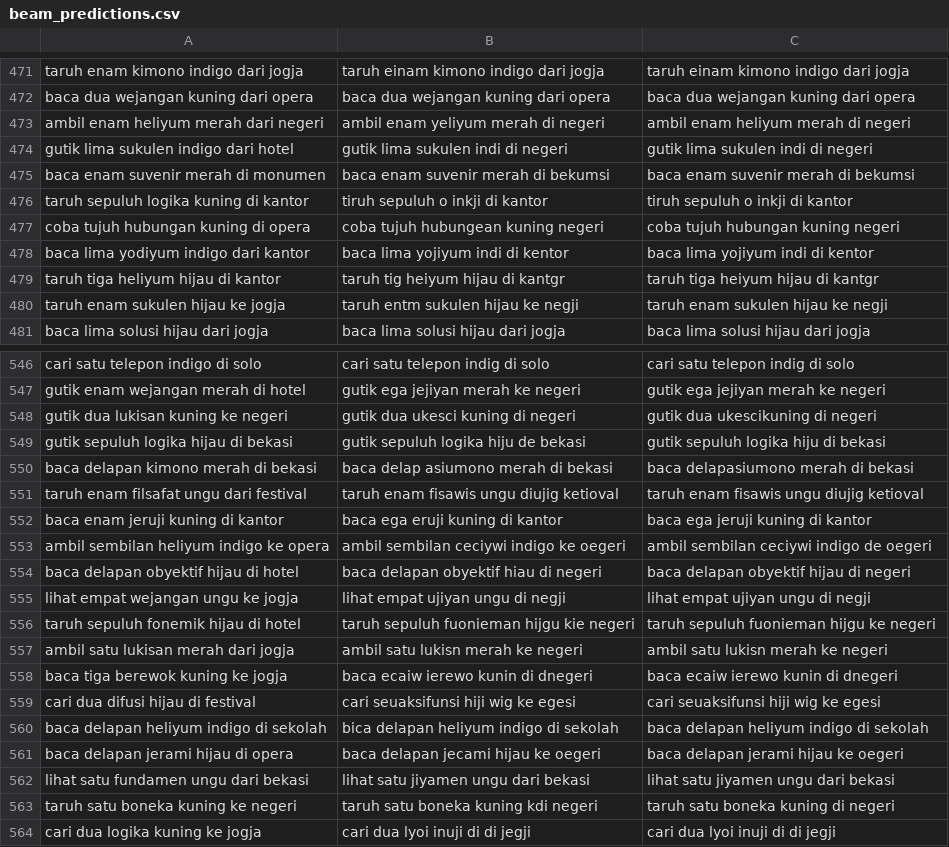
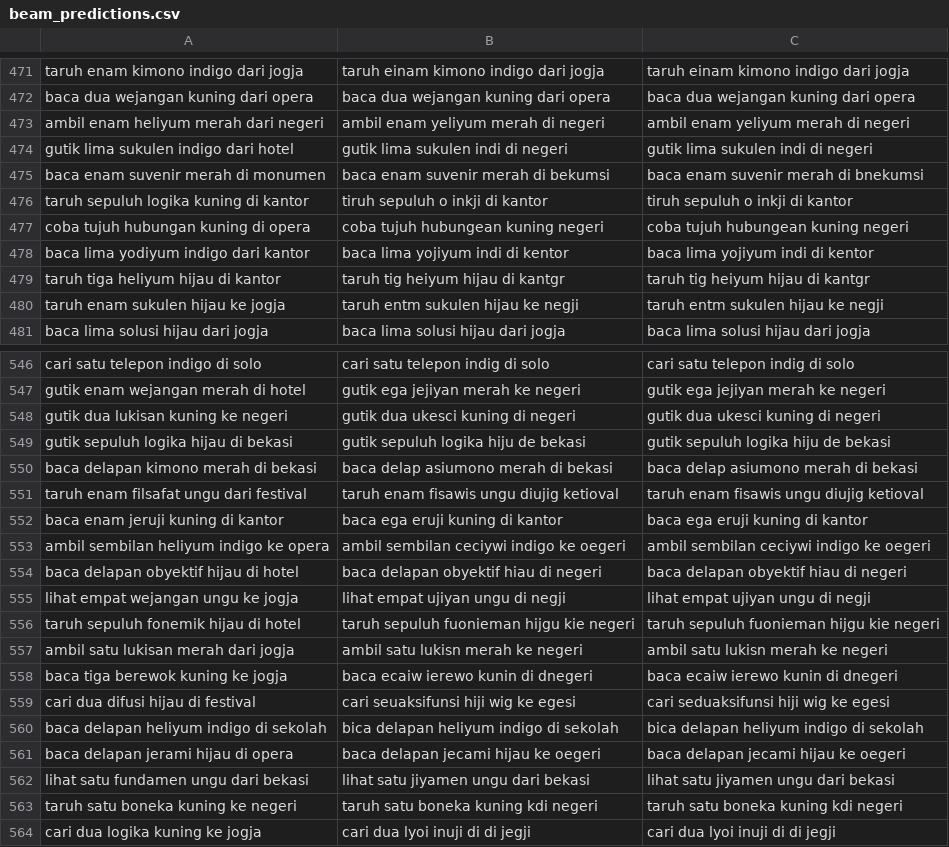
Before and after one commit to Yoelaugustan/MBG-Lipreading, a CSV file: Train/runs/fold1_sequential/beam_predictions.csv, drawn as a sheet; only a part is shown, gaps mark what is left out; the diff covers the shown part only.

```diff
--- a/Train/runs/fold1_sequential/beam_predictions.csv
+++ b/Train/runs/fold1_sequential/beam_predictions.csv
@@ -472,10 +472,10 @@ taruh enam kimono indigo dari jogja,taruh einam kimono indigo dari jogja,taruh e
 baca dua wejangan kuning dari opera,baca dua wejangan kuning dari opera,baca dua wejangan kuning dari opera
-ambil enam heliyum merah dari negeri,ambil enam yeliyum merah di negeri,ambil enam heliyum merah di negeri
+ambil enam heliyum merah dari negeri,ambil enam yeliyum merah di negeri,ambil enam yeliyum merah di negeri
 gutik lima sukulen indigo dari hotel,gutik lima sukulen indi di negeri,gutik lima sukulen indi di negeri
-baca enam suvenir merah di monumen,baca enam suvenir merah di bekumsi,baca enam suvenir merah di bekumsi
+baca enam suvenir merah di monumen,baca enam suvenir merah di bekumsi,baca enam suvenir merah di bnekumsi
 taruh sepuluh logika kuning di kantor,tiruh sepuluh o inkji di kantor,tiruh sepuluh o inkji di kantor
-coba tujuh hubungan kuning di opera,coba tujuh hubungean kuning negeri,coba tujuh hubungan kuning negeri
+coba tujuh hubungan kuning di opera,coba tujuh hubungean kuning negeri,coba tujuh hubungean kuning negeri
 baca lima yodiyum indigo dari kantor,baca lima yojiyum indi di kentor,baca lima yojiyum indi di kentor
-taruh tiga heliyum hijau di kantor,taruh tig heiyum hijau di kantgr,taruh tiga heiyum hijau di kantgr
-taruh enam sukulen hijau ke jogja,taruh entm sukulen hijau ke negji,taruh enam sukulen hijau ke negji
+taruh tiga heliyum hijau di kantor,taruh tig heiyum hijau di kantgr,taruh tig heiyum hijau di kantgr
+taruh enam sukulen hijau ke jogja,taruh entm sukulen hijau ke negji,taruh entm sukulen hijau ke negji
 baca lima solusi hijau dari jogja,baca lima solusi hijau dari jogja,baca lima solusi hijau dari jogja
@@ -547,18 +547,18 @@ cari satu telepon indigo di solo,cari satu telepon indig di solo,cari satu telep
 gutik enam wejangan merah di hotel,gutik ega jejiyan merah ke negeri,gutik ega jejiyan merah ke negeri
-gutik dua lukisan kuning ke negeri,gutik dua ukesci kuning di negeri,gutik dua ukescikuning di negeri
-gutik sepuluh logika hijau di bekasi,gutik sepuluh logika hiju de bekasi,gutik sepuluh logika hiju di bekasi
-baca delapan kimono merah di bekasi,baca delap asiumono merah di bekasi,baca delapasiumono merah di bekasi
+gutik dua lukisan kuning ke negeri,gutik dua ukesci kuning di negeri,gutik dua ukesci kuning di negeri
+gutik sepuluh logika hijau di bekasi,gutik sepuluh logika hiju de bekasi,gutik sepuluh logika hiju de bekasi
+baca delapan kimono merah di bekasi,baca delap asiumono merah di bekasi,baca delap asiumono merah di bekasi
 taruh enam filsafat ungu dari festival,taruh enam fisawis ungu diujig ketioval,taruh enam fisawis ungu diujig ketioval
-baca enam jeruji kuning di kantor,baca ega eruji kuning di kantor,baca ega jeruji kuning di kantor
-ambil sembilan heliyum indigo ke opera,ambil sembilan ceciywi indigo ke oegeri,ambil sembilan ceciywi indigo de oegeri
-baca delapan obyektif hijau di hotel,baca delapan obyektif hiau di negeri,baca delapan obyektif hijau di negeri
+baca enam jeruji kuning di kantor,baca ega eruji kuning di kantor,baca ega eruji kuning di kantor
+ambil sembilan heliyum indigo ke opera,ambil sembilan ceciywi indigo ke oegeri,ambil sembilan ceciywi indigo ke oegeri
+baca delapan obyektif hijau di hotel,baca delapan obyektif hiau di negeri,baca delapan obyektif hiau di negeri
 lihat empat wejangan ungu ke jogja,lihat empat ujiyan ungu di negji,lihat empat ujiyan ungu di negji
-taruh sepuluh fonemik hijau di hotel,taruh sepuluh fuonieman hijgu kie negeri,taruh sepuluh fuonieman hijgu ke negeri
+taruh sepuluh fonemik hijau di hotel,taruh sepuluh fuonieman hijgu kie negeri,taruh sepuluh fuonieman hijgu kie negeri
 ambil satu lukisan merah dari jogja,ambil satu lukisn merah ke negeri,ambil satu lukisn merah ke negeri
 baca tiga berewok kuning ke jogja,baca ecaiw ierewo kunin di dnegeri,baca ecaiw ierewo kunin di dnegeri
-cari dua difusi hijau di festival,cari seuaksifunsi hiji wig ke egesi,cari seuaksifunsi hiji wig ke egesi
-baca delapan heliyum indigo di sekolah,bica delapan heliyum indigo di sekolah,baca delapan heliyum indigo di sekolah
-baca delapan jerami hijau di opera,baca delapan jecami hijau ke  oegeri,baca delapan jerami hijau ke  oegeri
+cari dua difusi hijau di festival,cari seuaksifunsi hiji wig ke egesi,cari seduaksifunsi hiji wig ke egesi
+baca delapan heliyum indigo di sekolah,bica delapan heliyum indigo di sekolah,bica delapan heliyum indigo di sekolah
+baca delapan jerami hijau di opera,baca delapan jecami hijau ke  oegeri,baca delapan jecami hijau ke  oegeri
 lihat satu fundamen ungu dari bekasi,lihat satu jiyamen ungu dari bekasi,lihat satu jiyamen ungu dari bekasi
-taruh satu boneka kuning ke negeri,taruh satu boneka kuning kdi negeri,taruh satu boneka kuning di negeri
+taruh satu boneka kuning ke negeri,taruh satu boneka kuning kdi negeri,taruh satu boneka kuning kdi negeri
 cari dua logika kuning ke jogja,cari dua lyoi inuji di di jegji,cari dua lyoi inuji di di jegji
```
Also changed, not shown: 182 edited cells elsewhere in this file, 41 other files.
